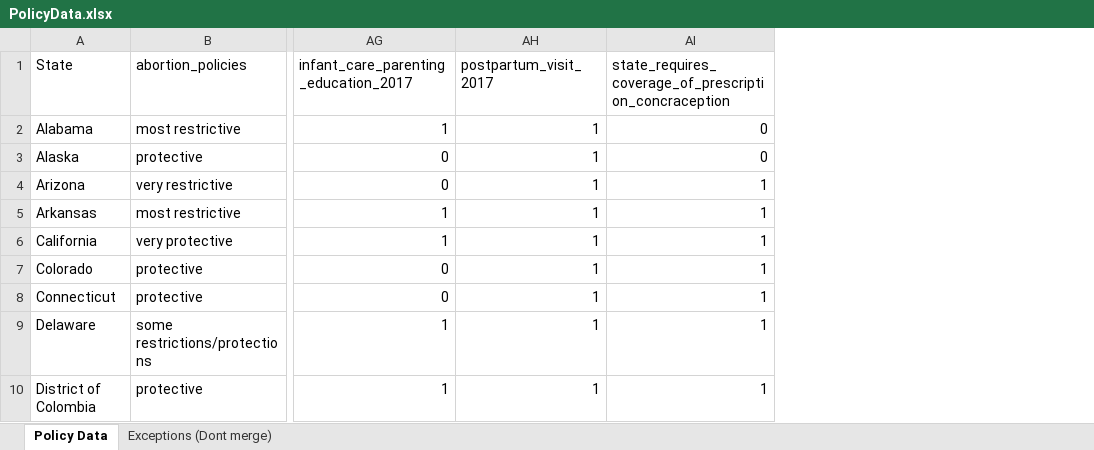
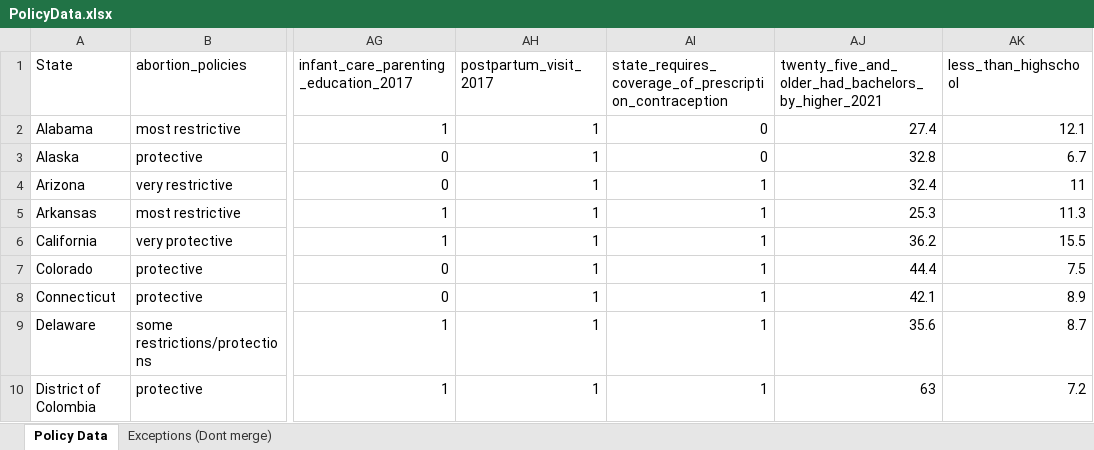
Before and after one commit to data-vs-dogma/researchpaper, an Excel workbook: data/raw_data/PolicyData.xlsx, sheet Policy Data, drawn as a sheet; only a part is shown, gaps mark what is left out; values as stored, in another font and other column widths than the file's, no borders; charts and pictures not drawn; the diff names each change by its address in the sheet, - before the commit and + after, or states it on an @@ line.

```diff
--- a/data/raw_data/PolicyData.xlsx (sheet Policy Data)
+++ b/data/raw_data/PolicyData.xlsx (sheet Policy Data)
+column AJ, rows 1-10: twenty_five_and_older_had_bachelors_by_higher_2021 | 27.4 | 32.8 | 32.4 | 25.3 | 36.2 | 44.4 | 42.1 | 35.6 | 63
+column AK (less_than_highschool), rows 2-10: 12.1 | 6.7 | 11 | 11.3 | 15.5 | 7.5 | 8.9 | 8.7 | 7.2
-AI1: state_requires_coverage_of_prescription_concraception
+AI1: state_requires_coverage_of_prescription_contraception
```
Also changed, not shown: 4 other files.
